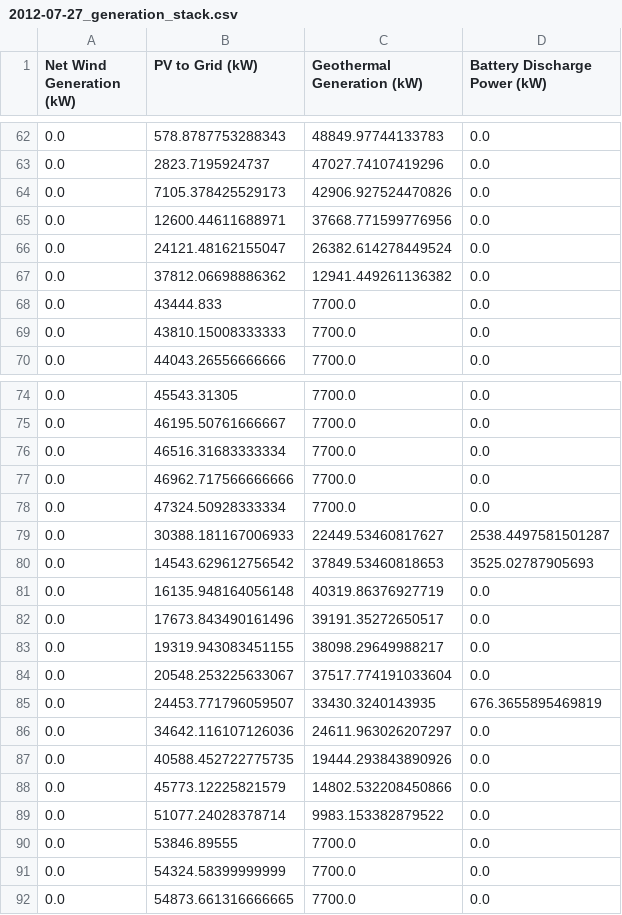
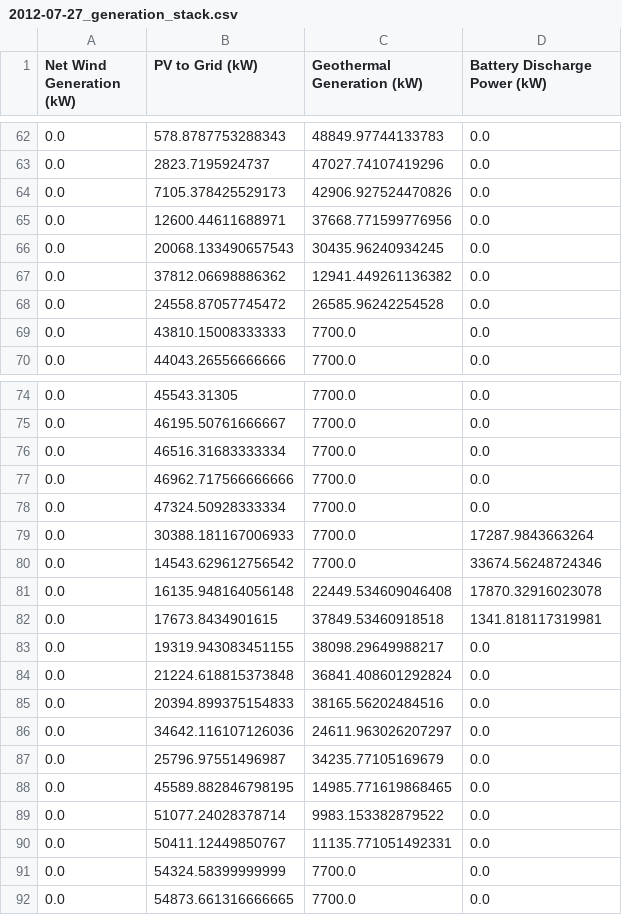
Before and after one commit to ecooper-cu/ecen5407_project2, a CSV file: data/test_cases/updated_econ_metrics/2012-07-27_generation_stack.csv, drawn as a sheet; only a part is shown, gaps mark what is left out; the diff covers the shown part only.

```diff
--- a/data/test_cases/updated_econ_metrics/2012-07-27_generation_stack.csv
+++ b/data/test_cases/updated_econ_metrics/2012-07-27_generation_stack.csv
@@ -65,5 +65,5 @@ Net Wind Generation (kW),PV to Grid (kW),Geothermal Generation (kW),Battery Disc
 0.0,12600.44611688971,37668.771599776956,0.0
-0.0,24121.48162155047,26382.614278449524,0.0
+0.0,20068.133490657543,30435.96240934245,0.0
 0.0,37812.06698886362,12941.449261136382,0.0
-0.0,43444.833,7700.0,0.0
+0.0,24558.87057745472,26585.96242254528,0.0
 0.0,43810.15008333333,7700.0,0.0
@@ -78,14 +78,14 @@ Net Wind Generation (kW),PV to Grid (kW),Geothermal Generation (kW),Battery Disc
 0.0,47324.50928333334,7700.0,0.0
-0.0,30388.181167006933,22449.53460817627,2538.4497581501287
-0.0,14543.629612756542,37849.53460818653,3525.02787905693
-0.0,16135.948164056148,40319.86376927719,0.0
-0.0,17673.843490161496,39191.35272650517,0.0
+0.0,30388.181167006933,7700.0,17287.9843663264
+0.0,14543.629612756542,7700.0,33674.56248724346
+0.0,16135.948164056148,22449.534609046408,17870.32916023078
+0.0,17673.8434901615,37849.53460918518,1341.818117319981
 0.0,19319.943083451155,38098.29649988217,0.0
-0.0,20548.253225633067,37517.774191033604,0.0
-0.0,24453.771796059507,33430.3240143935,676.3655895469819
+0.0,21224.618815373848,36841.408601292824,0.0
+0.0,20394.899375154833,38165.56202484516,0.0
 0.0,34642.116107126036,24611.963026207297,0.0
-0.0,40588.452722775735,19444.293843890926,0.0
-0.0,45773.12225821579,14802.532208450866,0.0
+0.0,25796.97551496987,34235.77105169679,0.0
+0.0,45589.882846798195,14985.771619868465,0.0
 0.0,51077.24028378714,9983.153382879522,0.0
-0.0,53846.89555,7700.0,0.0
+0.0,50411.12449850767,11135.771051492331,0.0
 0.0,54324.58399999999,7700.0,0.0
```
Also changed, not shown: 16 edited cells elsewhere in this file, data/test_cases/updated_econ_metrics/2012-10-01_generation_stack.csv, 12 other files.
